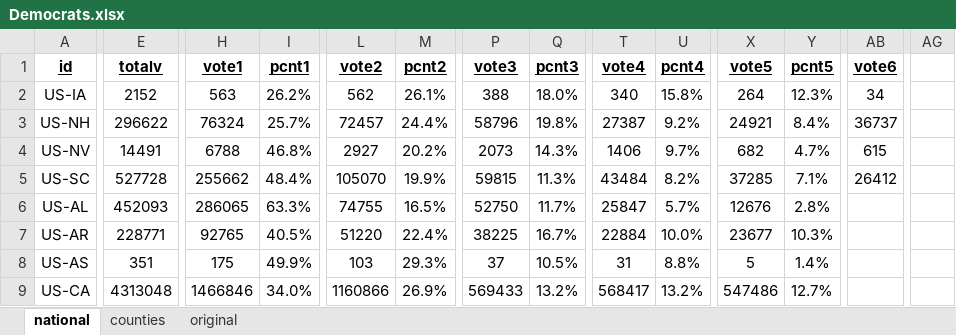
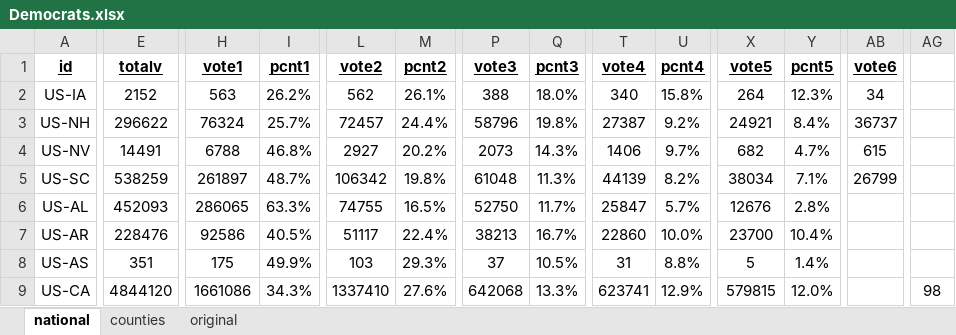
Before and after one commit to Nir-0z/USA, an Excel workbook: Results/2020/Primaries/Democrats.xlsx, sheet national, drawn as a sheet; only a part is shown, gaps mark what is left out; values as stored, in another font and other column widths than the file's, no borders; the diff covers the shown part only; the diff names each change by its address in the sheet, - before the commit and + after, or states it on an @@ line.

```diff
--- a/Results/2020/Primaries/Democrats.xlsx (sheet national)
+++ b/Results/2020/Primaries/Democrats.xlsx (sheet national)
-E5 (totalv): 527728
+E5 (totalv): 538259
-H5 (vote1): 255662
+H5 (vote1): 261897
-I5 (pcnt1): 48.4%
+I5 (pcnt1): 48.7%
-L5 (vote2): 105070
+L5 (vote2): 106342
-M5 (pcnt2): 19.9%
+M5 (pcnt2): 19.8%
-P5 (vote3): 59815
+P5 (vote3): 61048
-T5 (vote4): 43484
+T5 (vote4): 44139
-X5 (vote5): 37285
+X5 (vote5): 38034
-AB5 (vote6): 26412
+AB5 (vote6): 26799
-E7 (totalv): 228771
+E7 (totalv): 228476
-H7 (vote1): 92765
+H7 (vote1): 92586
-L7 (vote2): 51220
+L7 (vote2): 51117
-P7 (vote3): 38225
+P7 (vote3): 38213
-T7 (vote4): 22884
+T7 (vote4): 22860
-X7 (vote5): 23677
+X7 (vote5): 23700
-Y7 (pcnt5): 10.3%
+Y7 (pcnt5): 10.4%
-E9 (totalv): 4313048
+E9 (totalv): 4844120
-H9 (vote1): 1466846
+H9 (vote1): 1661086
-I9 (pcnt1): 34.0%
+I9 (pcnt1): 34.3%
-L9 (vote2): 1160866
+L9 (vote2): 1337410
-M9 (pcnt2): 26.9%
+M9 (pcnt2): 27.6%
-P9 (vote3): 569433
+P9 (vote3): 642068
-Q9 (pcnt3): 13.2%
+Q9 (pcnt3): 13.3%
-T9 (vote4): 568417
+T9 (vote4): 623741
-U9 (pcnt4): 13.2%
+U9 (pcnt4): 12.9%
-X9 (vote5): 547486
+X9 (vote5): 579815
-Y9 (pcnt5): 12.7%
+Y9 (pcnt5): 12.0%
-AG9: (empty)
+AG9: 98
```
Also changed, not shown: 126 edited cells elsewhere in this sheet, sheet counties, sheet original, formulas that keep their value, 1 other file.
